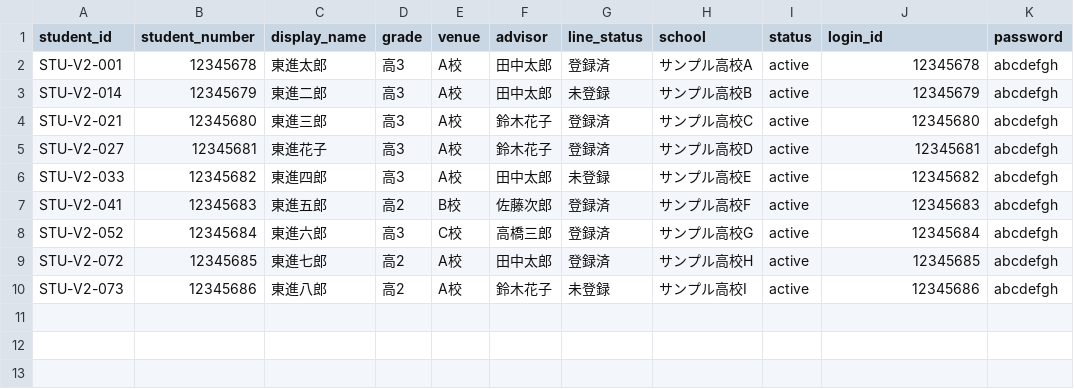
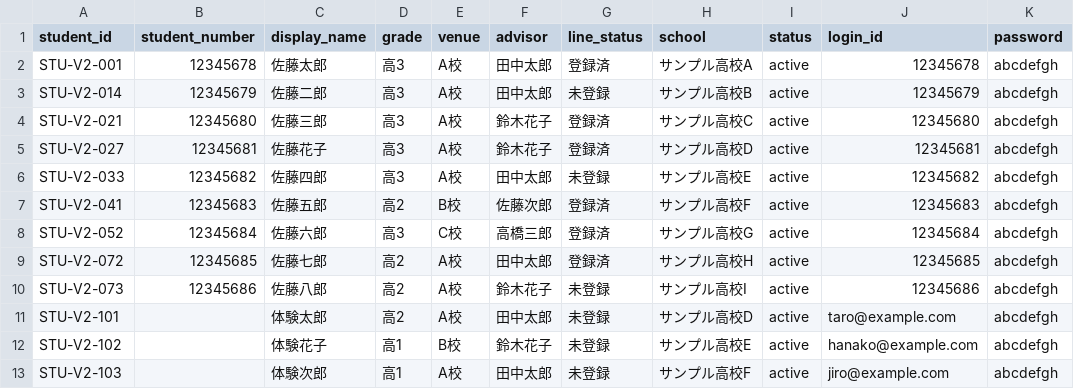
Before and after one commit to YutzMame/tokushin_app_mock, a CSV file: mock_app_v2/data/students_v2.csv, drawn as a sheet.

```diff
--- a/mock_app_v2/data/students_v2.csv
+++ b/mock_app_v2/data/students_v2.csv
@@ -1,10 +1,13 @@
 student_id,student_number,display_name,grade,venue,advisor,line_status,school,status,login_id,password
-STU-V2-001,12345678,東進太郎,高3,A校,田中太郎,登録済,サンプル高校A,active,12345678,abcdefgh
-STU-V2-014,12345679,東進二郎,高3,A校,田中太郎,未登録,サンプル高校B,active,12345679,abcdefgh
-STU-V2-021,12345680,東進三郎,高3,A校,鈴木花子,登録済,サンプル高校C,active,12345680,abcdefgh
-STU-V2-027,12345681,東進花子,高3,A校,鈴木花子,登録済,サンプル高校D,active,12345681,abcdefgh
-STU-V2-033,12345682,東進四郎,高3,A校,田中太郎,未登録,サンプル高校E,active,12345682,abcdefgh
-STU-V2-041,12345683,東進五郎,高2,B校,佐藤次郎,登録済,サンプル高校F,active,12345683,abcdefgh
-STU-V2-052,12345684,東進六郎,高3,C校,高橋三郎,登録済,サンプル高校G,active,12345684,abcdefgh
-STU-V2-072,12345685,東進七郎,高2,A校,田中太郎,登録済,サンプル高校H,active,12345685,abcdefgh
-STU-V2-073,12345686,東進八郎,高2,A校,鈴木花子,未登録,サンプル高校I,active,12345686,abcdefgh
+STU-V2-001,12345678,佐藤太郎,高3,A校,田中太郎,登録済,サンプル高校A,active,12345678,abcdefgh
+STU-V2-014,12345679,佐藤二郎,高3,A校,田中太郎,未登録,サンプル高校B,active,12345679,abcdefgh
+STU-V2-021,12345680,佐藤三郎,高3,A校,鈴木花子,登録済,サンプル高校C,active,12345680,abcdefgh
+STU-V2-027,12345681,佐藤花子,高3,A校,鈴木花子,登録済,サンプル高校D,active,12345681,abcdefgh
+STU-V2-033,12345682,佐藤四郎,高3,A校,田中太郎,未登録,サンプル高校E,active,12345682,abcdefgh
+STU-V2-041,12345683,佐藤五郎,高2,B校,佐藤次郎,登録済,サンプル高校F,active,12345683,abcdefgh
+STU-V2-052,12345684,佐藤六郎,高3,C校,高橋三郎,登録済,サンプル高校G,active,12345684,abcdefgh
+STU-V2-072,12345685,佐藤七郎,高2,A校,田中太郎,登録済,サンプル高校H,active,12345685,abcdefgh
+STU-V2-073,12345686,佐藤八郎,高2,A校,鈴木花子,未登録,サンプル高校I,active,12345686,abcdefgh
+STU-V2-101,,体験太郎,高2,A校,田中太郎,未登録,サンプル高校D,active,taro@example.com,abcdefgh
+STU-V2-102,,体験花子,高1,B校,鈴木花子,未登録,サンプル高校E,active,hanako@example.com,abcdefgh
+STU-V2-103,,体験次郎,高1,A校,田中太郎,未登録,サンプル高校F,active,jiro@example.com,abcdefgh
```
Also changed, not shown: mock_app_v2/data/applications_v2.csv, mock_app_v2/data/courses_v2.csv, 9 other files.
